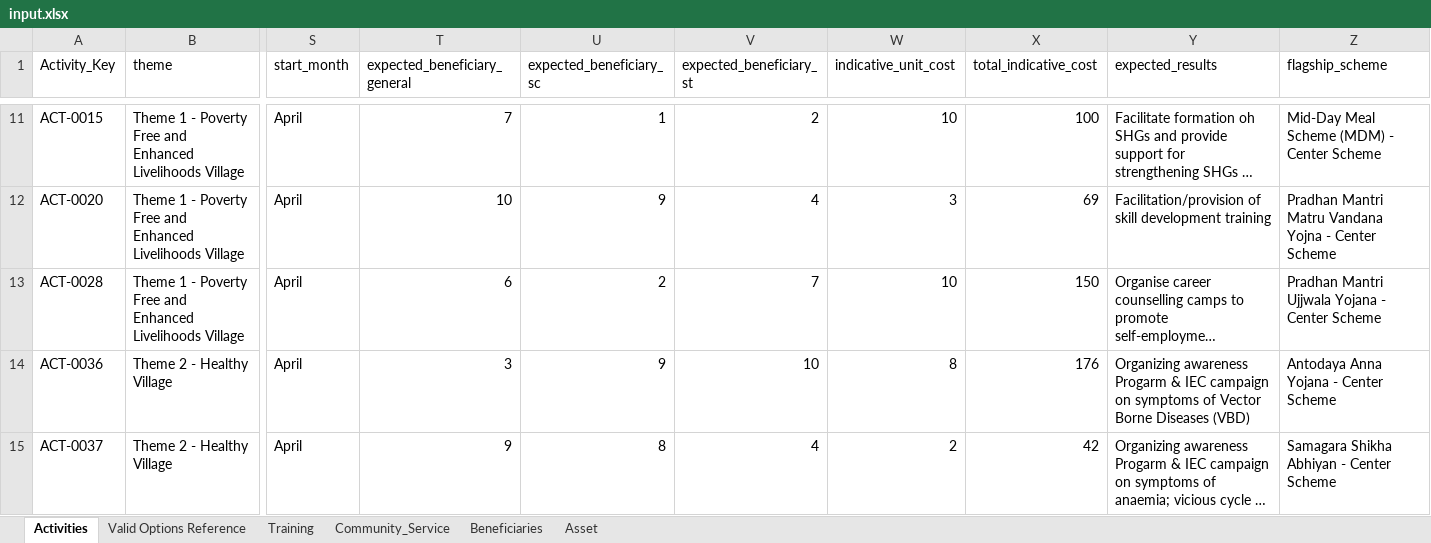
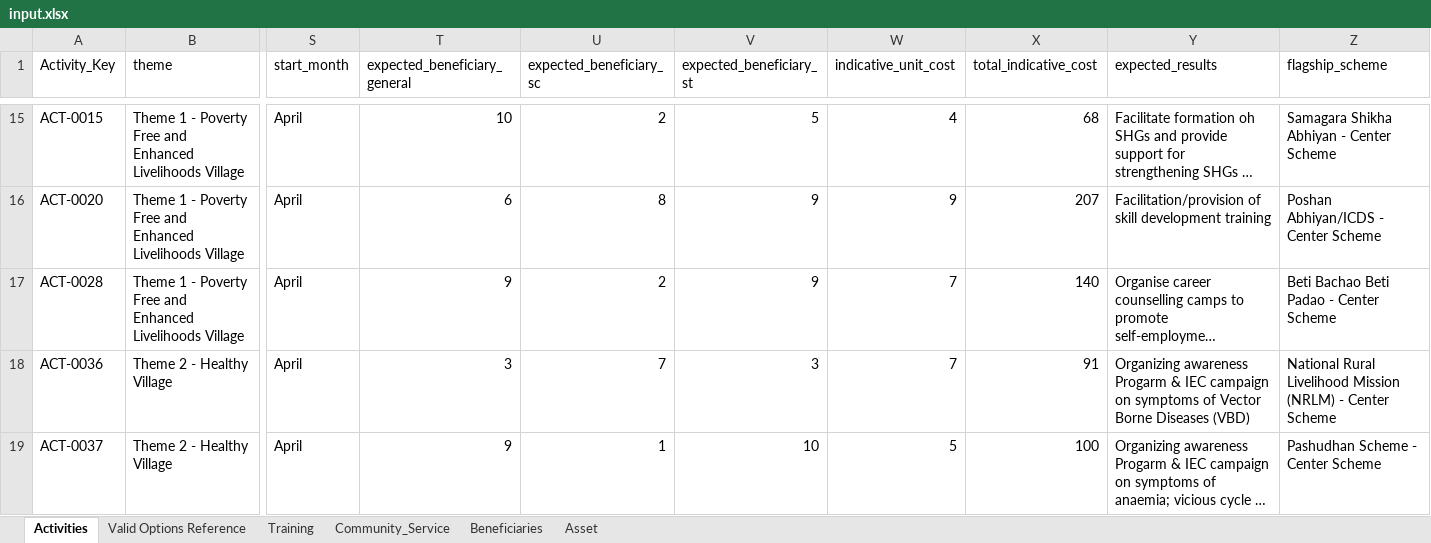
Before and after one commit to sohanlohar/egram-plan, an Excel workbook: data/input.xlsx, sheet Activities, drawn as a sheet; only a part is shown, gaps mark what is left out; long unchanged cells end in …; values as stored, in another font and other column widths than the file's, no borders; addresses are those after the commit; the diff covers the shown part only; the diff names each change by its address in the sheet, - before the commit and + after, or states it on an @@ line.

```diff
--- a/data/input.xlsx (sheet Activities)
+++ b/data/input.xlsx (sheet Activities)
-T15 (expected_beneficiary_general): 7
+T15 (expected_beneficiary_general): 10
-U15 (expected_beneficiary_sc): 1
+U15 (expected_beneficiary_sc): 2
-V15 (expected_beneficiary_st): 2
+V15 (expected_beneficiary_st): 5
-W15 (indicative_unit_cost): 10
+W15 (indicative_unit_cost): 4
-X15 (total_indicative_cost): 100
+X15 (total_indicative_cost): 68
-Z15 (flagship_scheme): Mid-Day Meal Scheme (MDM) - Center Scheme
+Z15 (flagship_scheme): Samagara Shikha Abhiyan - Center Scheme
-T16 (expected_beneficiary_general): 10
+T16 (expected_beneficiary_general): 6
-U16 (expected_beneficiary_sc): 9
+U16 (expected_beneficiary_sc): 8
-V16 (expected_beneficiary_st): 4
+V16 (expected_beneficiary_st): 9
-W16 (indicative_unit_cost): 3
+W16 (indicative_unit_cost): 9
-X16 (total_indicative_cost): 69
+X16 (total_indicative_cost): 207
-Z16 (flagship_scheme): Pradhan Mantri Matru Vandana Yojna - Center Scheme
+Z16 (flagship_scheme): Poshan Abhiyan/ICDS - Center Scheme
-T17 (expected_beneficiary_general): 6
+T17 (expected_beneficiary_general): 9
-V17 (expected_beneficiary_st): 7
+V17 (expected_beneficiary_st): 9
-W17 (indicative_unit_cost): 10
+W17 (indicative_unit_cost): 7
-X17 (total_indicative_cost): 150
+X17 (total_indicative_cost): 140
-Z17 (flagship_scheme): Pradhan Mantri Ujjwala Yojana - Center Scheme
+Z17 (flagship_scheme): Beti Bachao Beti Padao - Center Scheme
-U18 (expected_beneficiary_sc): 9
+U18 (expected_beneficiary_sc): 7
-V18 (expected_beneficiary_st): 10
+V18 (expected_beneficiary_st): 3
-W18 (indicative_unit_cost): 8
+W18 (indicative_unit_cost): 7
-X18 (total_indicative_cost): 176
+X18 (total_indicative_cost): 91
-Z18 (flagship_scheme): Antodaya Anna Yojana - Center…
+Z18 (flagship_scheme): National Rural Livelihood Mission (NRLM) - Center…
-U19 (expected_beneficiary_sc): 8
+U19 (expected_beneficiary_sc): 1
-V19 (expected_beneficiary_st): 4
+V19 (expected_beneficiary_st): 10
-W19 (indicative_unit_cost): 2
+W19 (indicative_unit_cost): 5
-X19 (total_indicative_cost): 42
+X19 (total_indicative_cost): 100
-Z19 (flagship_scheme): Samagara Shikha Abhiyan - Center Scheme
+Z19 (flagship_scheme): Pashudhan Scheme - Center Scheme
```
Also changed, not shown: 4 added rows, 4 removed rows and 104 edited cells elsewhere in this sheet, sheet Training, data/output.xlsx, 5 other files.
